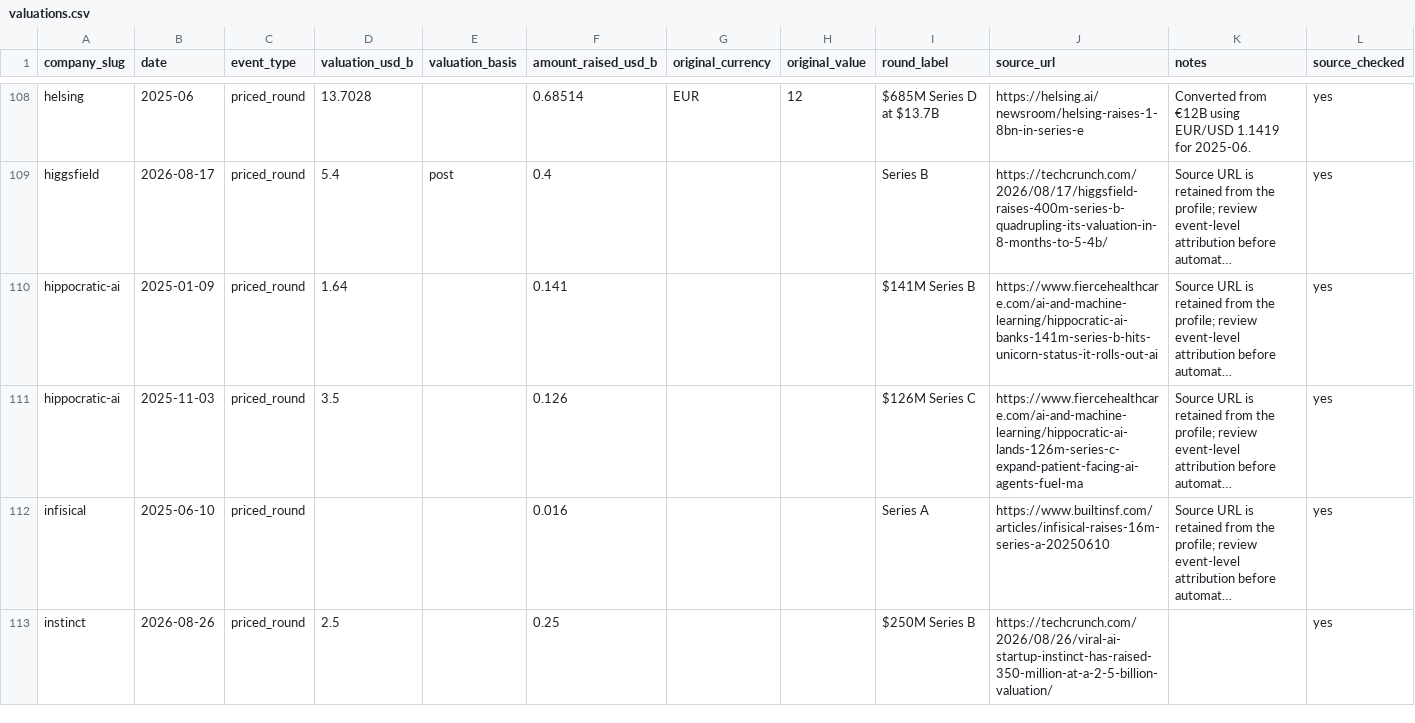
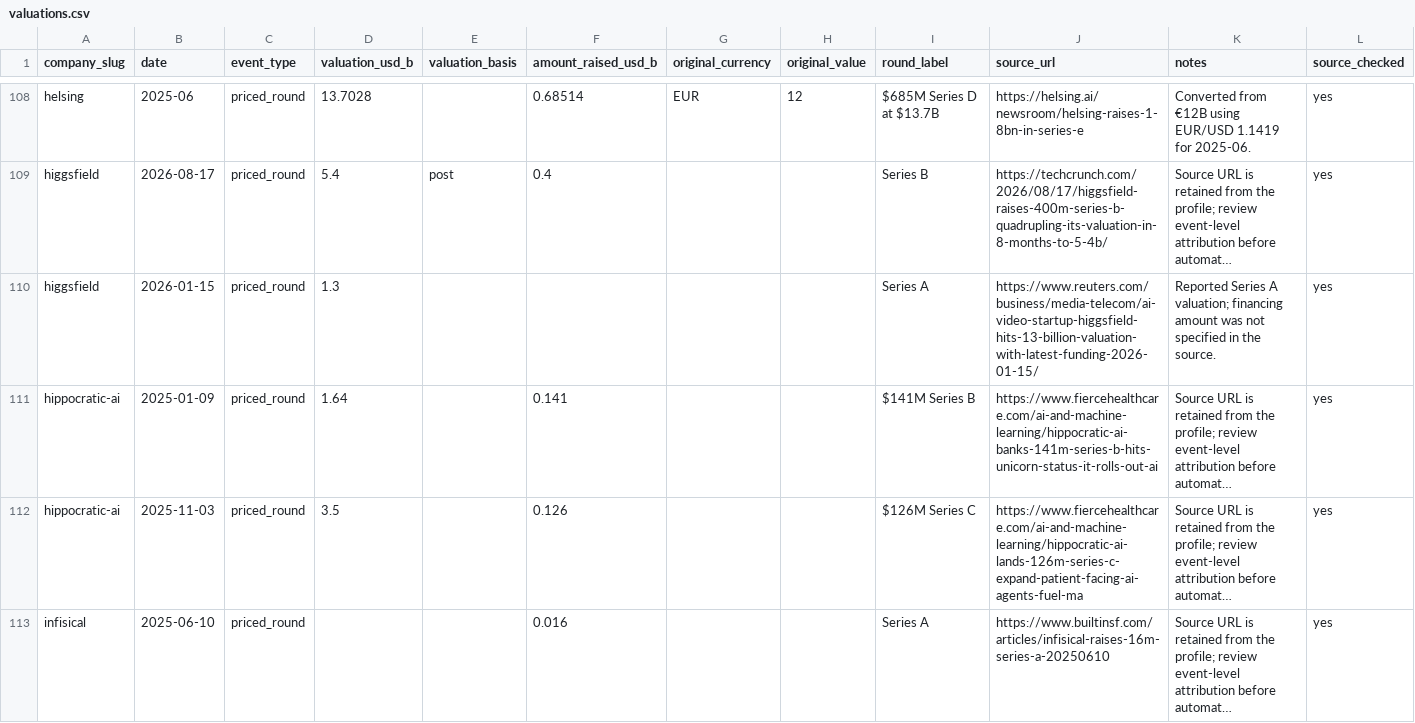
Before and after one commit to JosephTPL/Website, a CSV file: content/data/valuations.csv, drawn as a sheet; only a part is shown, gaps mark what is left out; the shorter side is filled out with more unchanged rows; long unchanged cells end in …; the diff names each change by its address in the sheet, - before the commit and + after, or states it on an @@ line.

Commit message:
Update Higgsfield financing and company facts

```diff
--- a/content/data/valuations.csv
+++ b/content/data/valuations.csv
+row 110: higgsfield | 2026-01-15 | priced_round | 1.3 |  |  |  |  | Series A | https://www.reuters.com/business/media-telecom/ai-video-startup-higgsfield-hits-13-billion-valuation-with-latest-funding-2026-01-15/ | Reported Series A valuation; financing amount was not specified in the source. | yes
```
Also changed, not shown: 1 other file.
